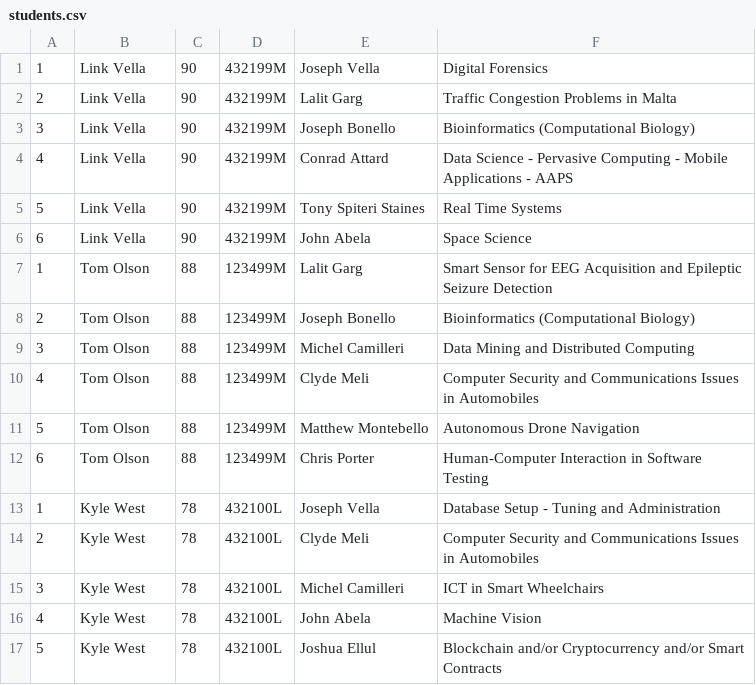
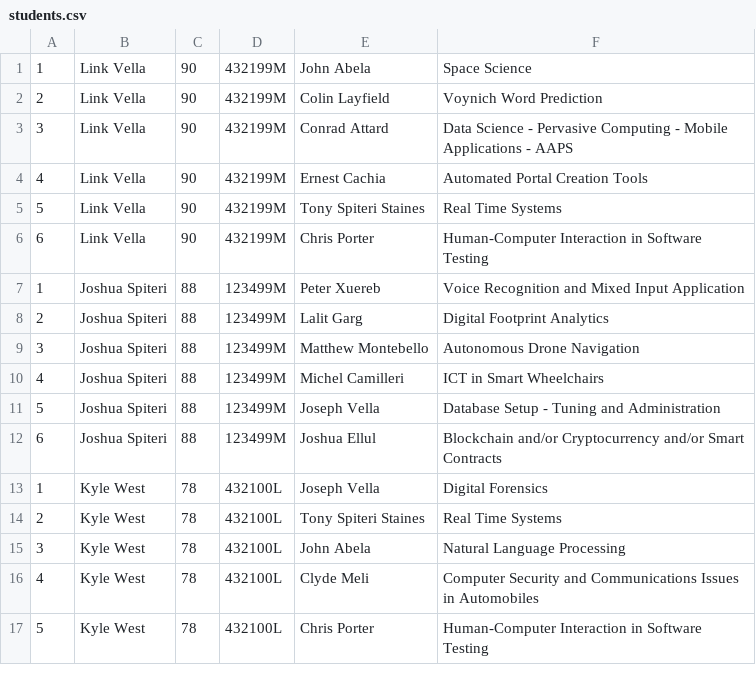
Before and after one commit to NicoleCassar/GAPT, a CSV file: FYPAllocationTest/FYPAllocationTest/students.csv, drawn as a sheet; only a part is shown; the diff covers the shown part only.

```diff
--- a/FYPAllocationTest/FYPAllocationTest/students.csv
+++ b/FYPAllocationTest/FYPAllocationTest/students.csv
@@ -1,17 +1,17 @@
-1,Link Vella,90,432199M,Joseph Vella,Digital Forensics
-2,Link Vella,90,432199M,Lalit Garg,Traffic Congestion Problems in Malta
-3,Link Vella,90,432199M,Joseph Bonello,Bioinformatics (Computational Biology)
-4,Link Vella,90,432199M,Conrad Attard,Data Science - Pervasive Computing - Mobile Applications - AAPS
+1,Link Vella,90,432199M,John Abela,Space Science
+2,Link Vella,90,432199M,Colin Layfield,Voynich Word Prediction
+3,Link Vella,90,432199M,Conrad Attard,Data Science - Pervasive Computing - Mobile Applications - AAPS
+4,Link Vella,90,432199M,Ernest Cachia,Automated Portal Creation Tools
 5,Link Vella,90,432199M,Tony Spiteri Staines,Real Time Systems
-6,Link Vella,90,432199M,John Abela,Space Science
-1,Tom Olson,88,123499M,Lalit Garg,Smart Sensor for EEG Acquisition and Epileptic Seizure Detection
-2,Tom Olson,88,123499M,Joseph Bonello,Bioinformatics (Computational Biology)
-3,Tom Olson,88,123499M,Michel Camilleri,Data Mining and Distributed Computing
-4,Tom Olson,88,123499M,Clyde Meli,Computer Security and Communications Issues in Automobiles
-5,Tom Olson,88,123499M,Matthew Montebello,Autonomous Drone Navigation
-6,Tom Olson,88,123499M,Chris Porter,Human-Computer Interaction in Software Testing
-1,Kyle West,78,432100L,Joseph Vella,Database Setup - Tuning and Administration
-2,Kyle West,78,432100L,Clyde Meli,Computer Security and Communications Issues in Automobiles
-3,Kyle West,78,432100L,Michel Camilleri,ICT in Smart Wheelchairs
-4,Kyle West,78,432100L,John Abela,Machine Vision
-5,Kyle West,78,432100L,Joshua Ellul,Blockchain and/or Cryptocurrency and/or Smart Contracts
+6,Link Vella,90,432199M,Chris Porter,Human-Computer Interaction in Software Testing
+1,Joshua Spiteri,88,123499M,Peter Xuereb,Voice Recognition and Mixed Input Application
+2,Joshua Spiteri,88,123499M,Lalit Garg,Digital Footprint Analytics
+3,Joshua Spiteri,88,123499M,Matthew Montebello,Autonomous Drone Navigation
+4,Joshua Spiteri,88,123499M,Michel Camilleri,ICT in Smart Wheelchairs
+5,Joshua Spiteri,88,123499M,Joseph Vella,Database Setup - Tuning and Administration
+6,Joshua Spiteri,88,123499M,Joshua Ellul,Blockchain and/or Cryptocurrency and/or Smart Contracts
+1,Kyle West,78,432100L,Joseph Vella,Digital Forensics
+2,Kyle West,78,432100L,Tony Spiteri Staines,Real Time Systems
+3,Kyle West,78,432100L,John Abela,Natural Language Processing
+4,Kyle West,78,432100L,Clyde Meli,Computer Security and Communications Issues in Automobiles
+5,Kyle West,78,432100L,Chris Porter,Human-Computer Interaction in Software Testing
```
Also changed, not shown: 61 edited cells elsewhere in this file, FYPAllocationTest/FYPAllocationTest/Supervisors.csv, FYPAllocationTest/FYPAllocationTest/allocation_result.csv, 8 other files.
